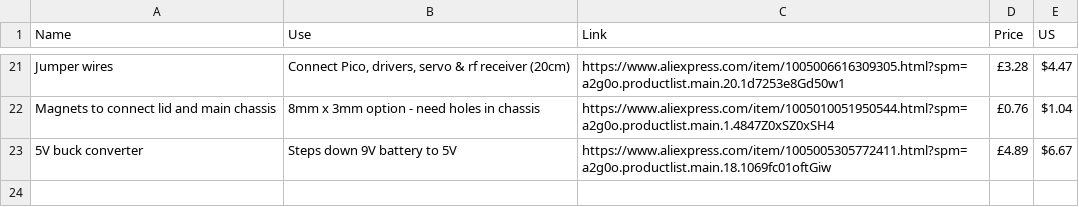
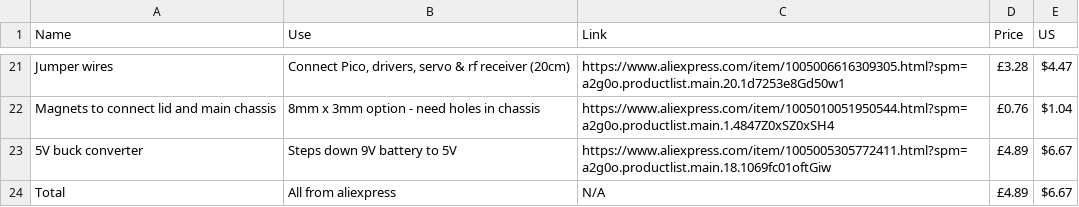
Before and after one commit to gethin101/GG-Battle-robot, a CSV file: BOM.csv, drawn as a sheet; only a part is shown, gaps mark what is left out; the diff names each change by its address in the sheet, - before the commit and + after, or states it on an @@ line.

Commit message:
Update BOM.csv

```diff
--- a/BOM.csv
+++ b/BOM.csv
+row 24: Total | All from aliexpress | N/A | £4.89 | $6.67
```
